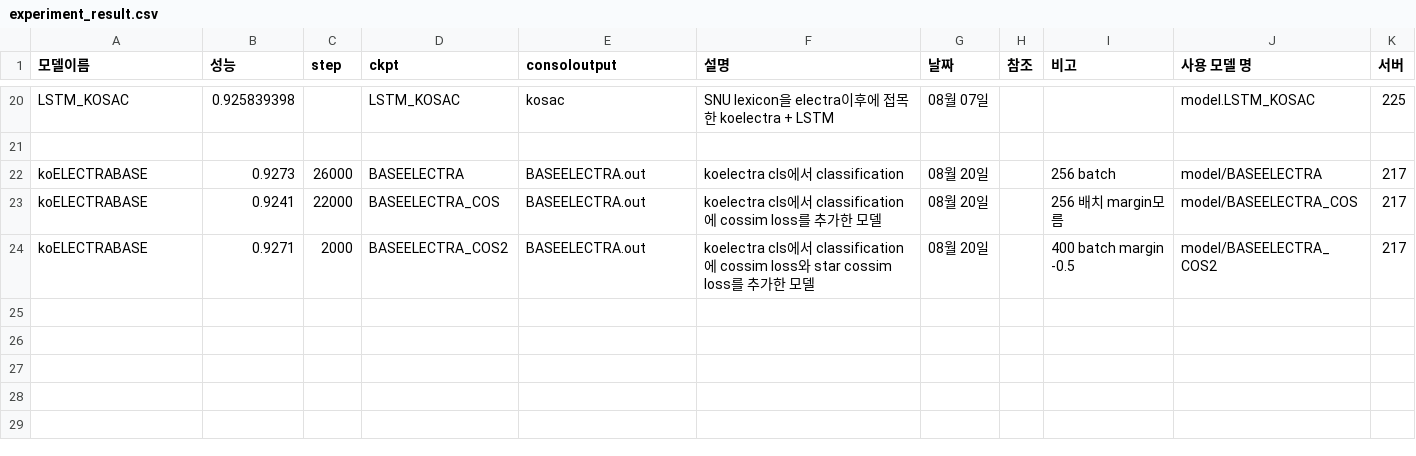
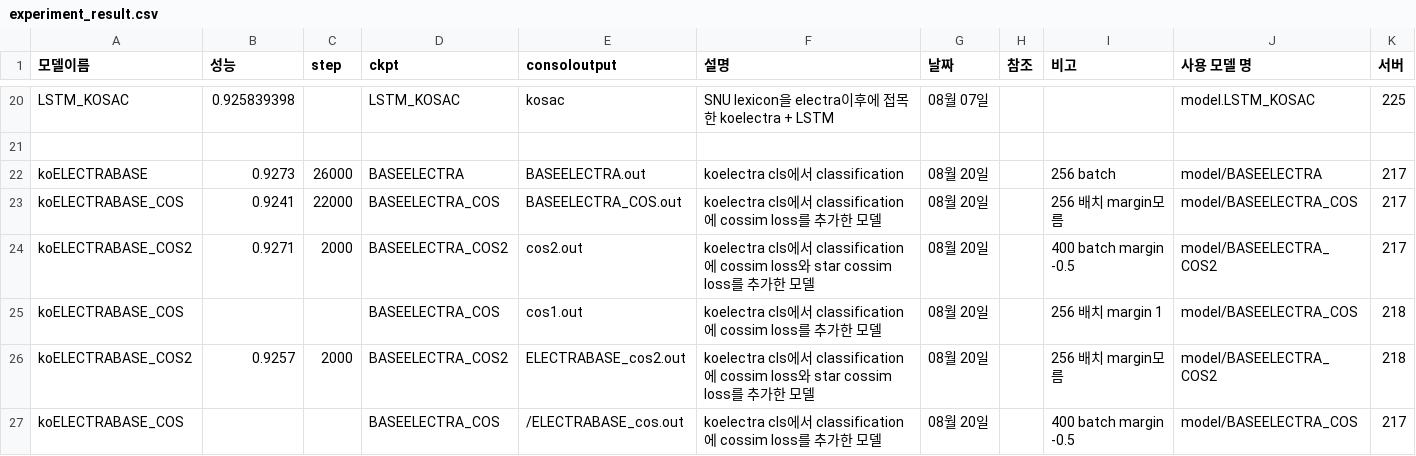
Before and after one commit to KimGyunYeop/SentimentAnalysis_korean_GC, a CSV file: experiment_result.csv, drawn as a sheet; only a part is shown, gaps mark what is left out.

Commit message:
`improve cos loss with star`

```diff
--- a/experiment_result.csv
+++ b/experiment_result.csv
@@ -22,3 +22,6 @@ LSTM_KOSAC,0.925839398,,LSTM_KOSAC,kosac,SNU lexicon을 electra이후에 접목
 koELECTRABASE,0.9273,26000,BASEELECTRA,BASEELECTRA.out,koelectra cls에서 classification,08월 20일,,256 batch,model/BASEELECTRA,217
-koELECTRABASE,0.9241,22000,BASEELECTRA_COS,BASEELECTRA.out,koelectra cls에서 classification에 cossim loss를 추가한 모델,08월 20일,,256 배치 margin모름,model/BASEELECTRA_COS,217
-koELECTRABASE,0.9271,2000,BASEELECTRA_COS2,BASEELECTRA.out,koelectra cls에서 classification에 cossim loss와 star cossim loss를 추가한 모델 ,08월 20일,,400 batch margin -0.5,model/BASEELECTRA_COS2,217
+koELECTRABASE_COS,0.9241,22000,BASEELECTRA_COS,BASEELECTRA_COS.out,koelectra cls에서 classification에 cossim loss를 추가한 모델,08월 20일,,256 배치 margin모름,model/BASEELECTRA_COS,217
+koELECTRABASE_COS2,0.9271,2000,BASEELECTRA_COS2,cos2.out,koelectra cls에서 classification에 cossim loss와 star cossim loss를 추가한 모델 ,08월 20일,,400 batch margin -0.5,model/BASEELECTRA_COS2,217
+koELECTRABASE_COS,,,BASEELECTRA_COS,cos1.out,koelectra cls에서 classification에 cossim loss를 추가한 모델,08월 20일,,256 배치 margin 1,model/BASEELECTRA_COS,218
+koELECTRABASE_COS2,0.9257,2000,BASEELECTRA_COS2,ELECTRABASE_cos2.out,koelectra cls에서 classification에 cossim loss와 star cossim loss를 추가한 모델 ,08월 20일,,256 배치 margin모름,model/BASEELECTRA_COS2,218
+koELECTRABASE_COS,,,BASEELECTRA_COS,/ELECTRABASE_cos.out,koelectra cls에서 classification에 cossim loss를 추가한 모델,08월 20일,,400 batch margin -0.5,model/BASEELECTRA_COS,217
```
